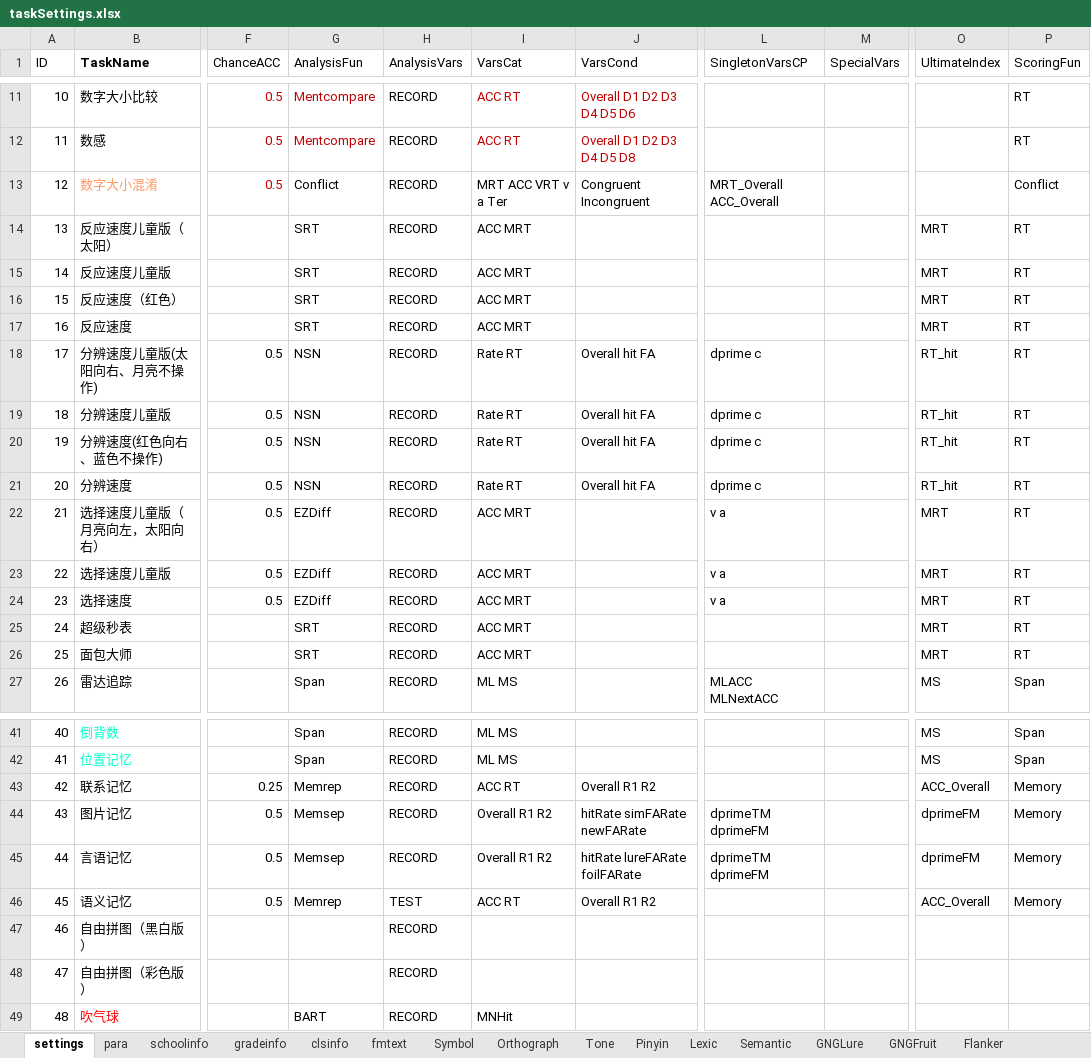
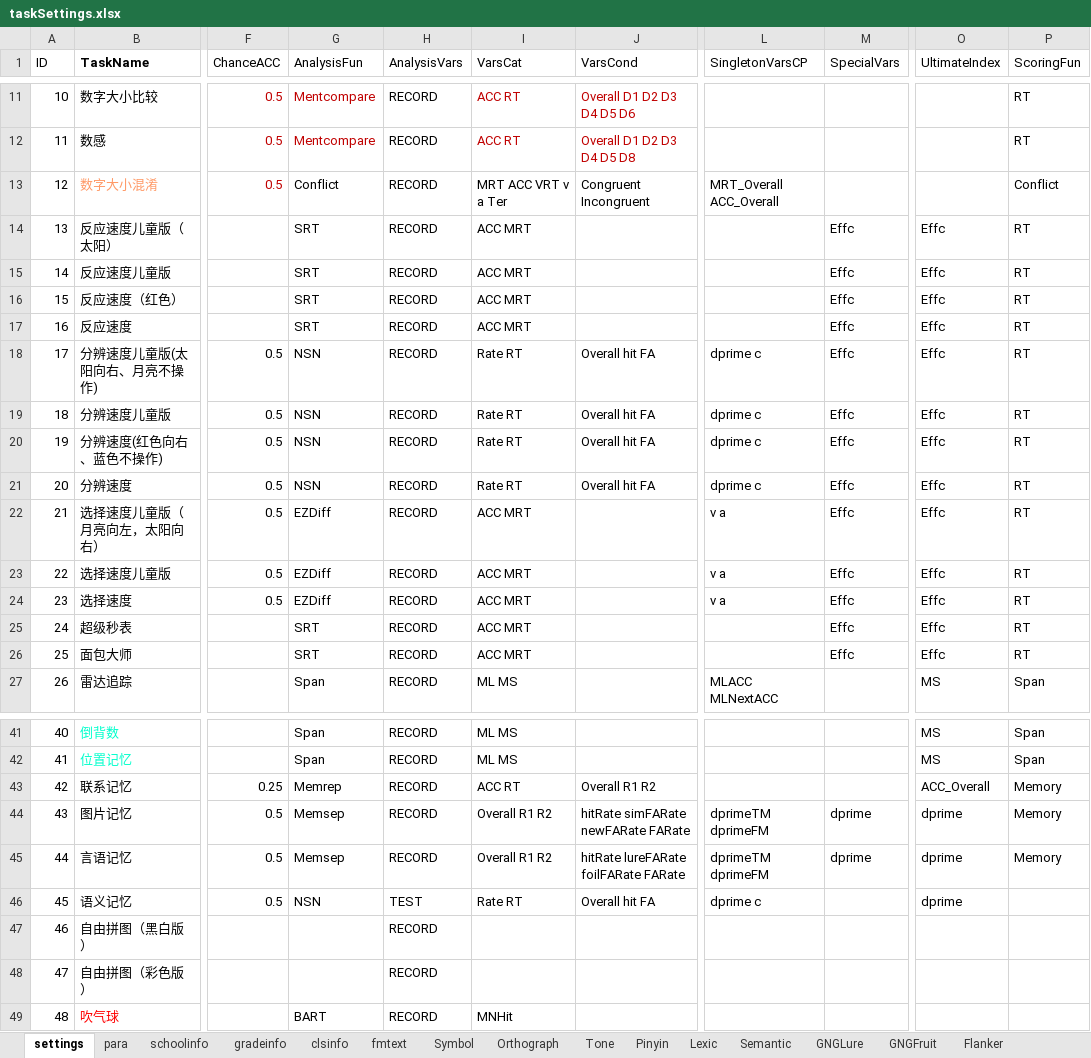
Before and after one commit to iquizoo/rawdata-parser, an Excel workbook: taskSettings.xlsx, sheet settings, drawn as a sheet; only a part is shown, gaps mark what is left out; values as stored, in another font and other column widths than the file's, no borders; the diff names each change by its address in the sheet, - before the commit and + after, or states it on an @@ line.

Commit message:
Updated the performance indices selection for the memory tasks. Bug fixes.

```diff
--- a/taskSettings.xlsx (sheet settings)
+++ b/taskSettings.xlsx (sheet settings)
-M14:M26 (SpecialVars): (empty)
+M14:M26 (SpecialVars): Effc
-O14:O17 (UltimateIndex): MRT
+O14:O17 (UltimateIndex): Effc
-O18:O21 (UltimateIndex): RT_hit
+O18:O21 (UltimateIndex): Effc
-O22:O26 (UltimateIndex): MRT
+O22:O26 (UltimateIndex): Effc
-J44 (VarsCond): hitRate simFARate newFARate
+J44 (VarsCond): hitRate simFARate newFARate FARate
-M44:M45 (SpecialVars): (empty)
+M44:M45 (SpecialVars): dprime
-O44:O45 (UltimateIndex): dprimeFM
+O44:O45 (UltimateIndex): dprime
-J45 (VarsCond): hitRate lureFARate foilFARate
+J45 (VarsCond): hitRate lureFARate foilFARate FARate
-G46 (AnalysisFun): Memrep
+G46 (AnalysisFun): NSN
-I46 (VarsCat): ACC RT
+I46 (VarsCat): Rate RT
-J46 (VarsCond): Overall R1 R2
+J46 (VarsCond): Overall hit FA
-L46 (SingletonVarsCP): (empty)
+L46 (SingletonVarsCP): dprime c
-O46 (UltimateIndex): ACC_Overall
+O46 (UltimateIndex): dprime
-P46 (ScoringFun): Memory
+P46 (ScoringFun): (empty)
```
Also changed, not shown: 7 other files.
